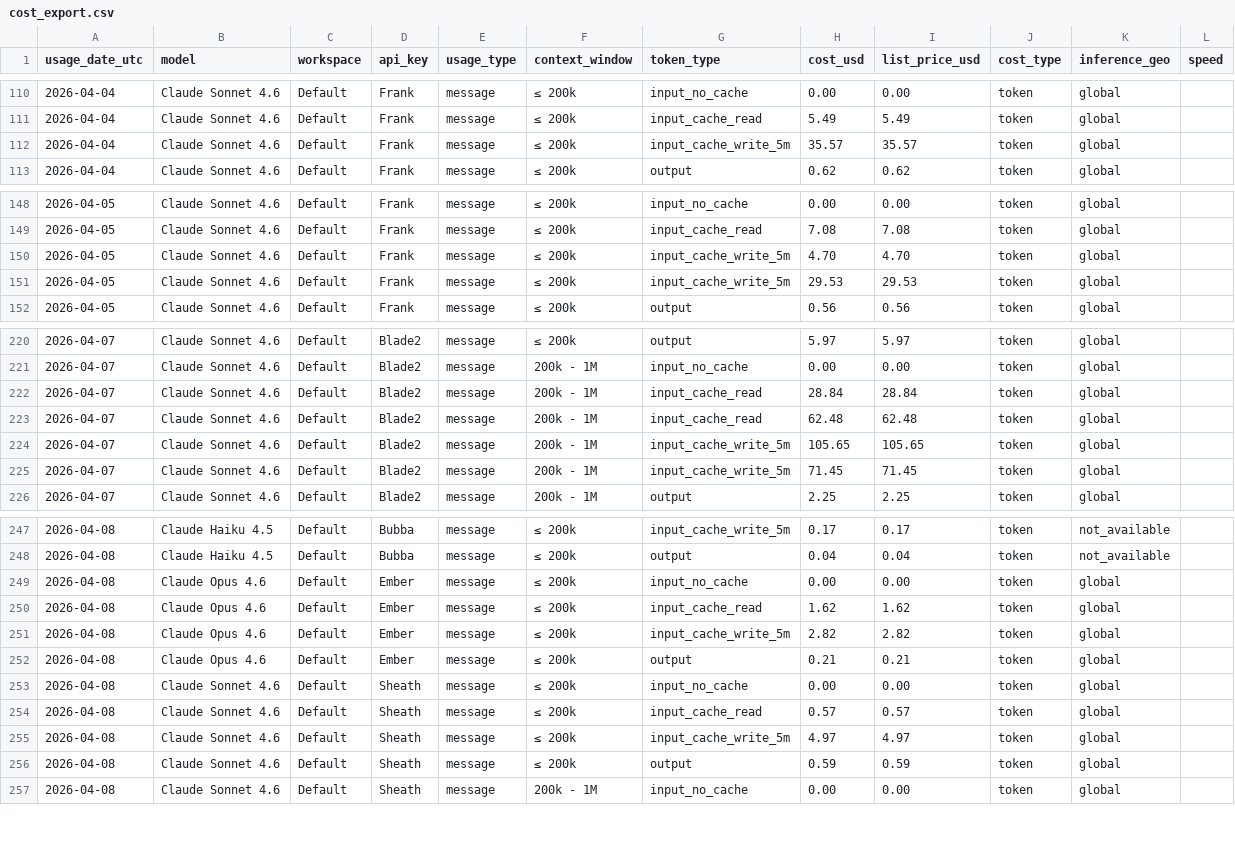
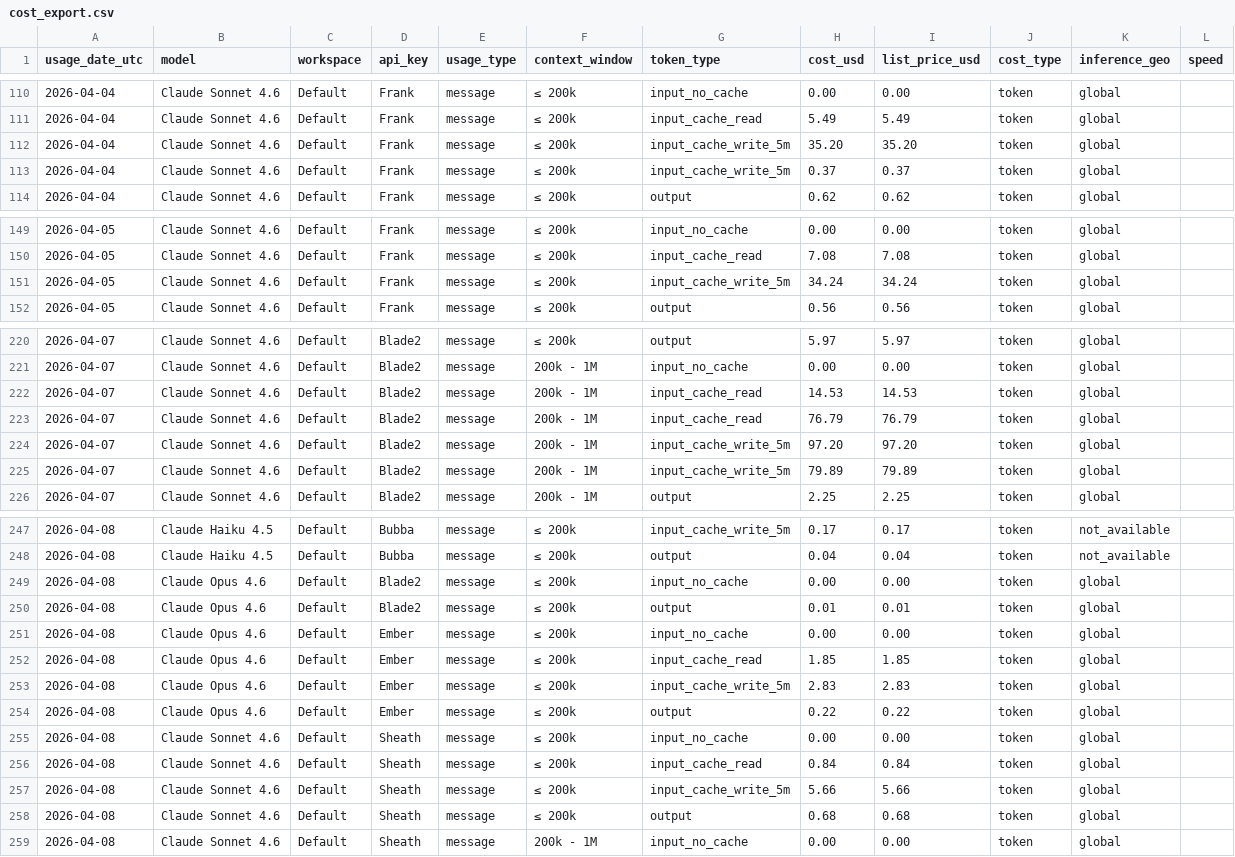
Before and after one commit to VikingSam/token-dashboard, a CSV file: cost_export.csv, drawn as a sheet; only a part is shown, gaps mark what is left out; the diff covers the shown part only.

Commit message:
Token dashboard update 2026-04-08T16:03:50Z

```diff
--- a/cost_export.csv
+++ b/cost_export.csv
@@ -111,3 +111,4 @@ usage_date_utc,model,workspace,api_key,usage_type,context_window,token_type,cost
 2026-04-04,Claude Sonnet 4.6,Default,Frank,message,≤ 200k,input_cache_read,5.49,5.49,token,global,
-2026-04-04,Claude Sonnet 4.6,Default,Frank,message,≤ 200k,input_cache_write_5m,35.57,35.57,token,global,
+2026-04-04,Claude Sonnet 4.6,Default,Frank,message,≤ 200k,input_cache_write_5m,35.20,35.20,token,global,
+2026-04-04,Claude Sonnet 4.6,Default,Frank,message,≤ 200k,input_cache_write_5m,0.37,0.37,token,global,
 2026-04-04,Claude Sonnet 4.6,Default,Frank,message,≤ 200k,output,0.62,0.62,token,global,
@@ -149,4 +150,3 @@ usage_date_utc,model,workspace,api_key,usage_type,context_window,token_type,cost
 2026-04-05,Claude Sonnet 4.6,Default,Frank,message,≤ 200k,input_cache_read,7.08,7.08,token,global,
-2026-04-05,Claude Sonnet 4.6,Default,Frank,message,≤ 200k,input_cache_write_5m,4.70,4.70,token,global,
-2026-04-05,Claude Sonnet 4.6,Default,Frank,message,≤ 200k,input_cache_write_5m,29.53,29.53,token,global,
+2026-04-05,Claude Sonnet 4.6,Default,Frank,message,≤ 200k,input_cache_write_5m,34.24,34.24,token,global,
 2026-04-05,Claude Sonnet 4.6,Default,Frank,message,≤ 200k,output,0.56,0.56,token,global,
@@ -221,6 +221,6 @@ usage_date_utc,model,workspace,api_key,usage_type,context_window,token_type,cost
 2026-04-07,Claude Sonnet 4.6,Default,Blade2,message,200k - 1M,input_no_cache,0.00,0.00,token,global,
-2026-04-07,Claude Sonnet 4.6,Default,Blade2,message,200k - 1M,input_cache_read,28.84,28.84,token,global,
-2026-04-07,Claude Sonnet 4.6,Default,Blade2,message,200k - 1M,input_cache_read,62.48,62.48,token,global,
-2026-04-07,Claude Sonnet 4.6,Default,Blade2,message,200k - 1M,input_cache_write_5m,105.65,105.65,token,global,
-2026-04-07,Claude Sonnet 4.6,Default,Blade2,message,200k - 1M,input_cache_write_5m,71.45,71.45,token,global,
+2026-04-07,Claude Sonnet 4.6,Default,Blade2,message,200k - 1M,input_cache_read,14.53,14.53,token,global,
+2026-04-07,Claude Sonnet 4.6,Default,Blade2,message,200k - 1M,input_cache_read,76.79,76.79,token,global,
+2026-04-07,Claude Sonnet 4.6,Default,Blade2,message,200k - 1M,input_cache_write_5m,97.20,97.20,token,global,
+2026-04-07,Claude Sonnet 4.6,Default,Blade2,message,200k - 1M,input_cache_write_5m,79.89,79.89,token,global,
 2026-04-07,Claude Sonnet 4.6,Default,Blade2,message,200k - 1M,output,2.25,2.25,token,global,
@@ -248,10 +248,12 @@ usage_date_utc,model,workspace,api_key,usage_type,context_window,token_type,cost
 2026-04-08,Claude Haiku 4.5,Default,Bubba,message,≤ 200k,output,0.04,0.04,token,not_available,
+2026-04-08,Claude Opus 4.6,Default,Blade2,message,≤ 200k,input_no_cache,0.00,0.00,token,global,
+2026-04-08,Claude Opus 4.6,Default,Blade2,message,≤ 200k,output,0.01,0.01,token,global,
 2026-04-08,Claude Opus 4.6,Default,Ember,message,≤ 200k,input_no_cache,0.00,0.00,token,global,
-2026-04-08,Claude Opus 4.6,Default,Ember,message,≤ 200k,input_cache_read,1.62,1.62,token,global,
-2026-04-08,Claude Opus 4.6,Default,Ember,message,≤ 200k,input_cache_write_5m,2.82,2.82,token,global,
-2026-04-08,Claude Opus 4.6,Default,Ember,message,≤ 200k,output,0.21,0.21,token,global,
+2026-04-08,Claude Opus 4.6,Default,Ember,message,≤ 200k,input_cache_read,1.85,1.85,token,global,
+2026-04-08,Claude Opus 4.6,Default,Ember,message,≤ 200k,input_cache_write_5m,2.83,2.83,token,global,
+2026-04-08,Claude Opus 4.6,Default,Ember,message,≤ 200k,output,0.22,0.22,token,global,
 2026-04-08,Claude Sonnet 4.6,Default,Sheath,message,≤ 200k,input_no_cache,0.00,0.00,token,global,
-2026-04-08,Claude Sonnet 4.6,Default,Sheath,message,≤ 200k,input_cache_read,0.57,0.57,token,global,
-2026-04-08,Claude Sonnet 4.6,Default,Sheath,message,≤ 200k,input_cache_write_5m,4.97,4.97,token,global,
-2026-04-08,Claude Sonnet 4.6,Default,Sheath,message,≤ 200k,output,0.59,0.59,token,global,
+2026-04-08,Claude Sonnet 4.6,Default,Sheath,message,≤ 200k,input_cache_read,0.84,0.84,token,global,
+2026-04-08,Claude Sonnet 4.6,Default,Sheath,message,≤ 200k,input_cache_write_5m,5.66,5.66,token,global,
+2026-04-08,Claude Sonnet 4.6,Default,Sheath,message,≤ 200k,output,0.68,0.68,token,global,
 2026-04-08,Claude Sonnet 4.6,Default,Sheath,message,200k - 1M,input_no_cache,0.00,0.00,token,global,
```
Also changed, not shown: 30 edited cells elsewhere in this file, 2 other files.
